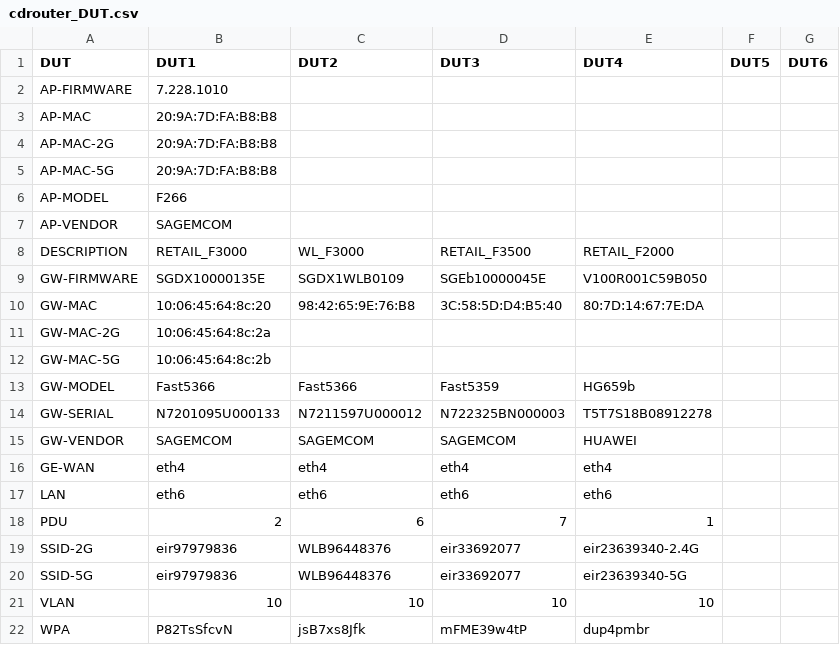
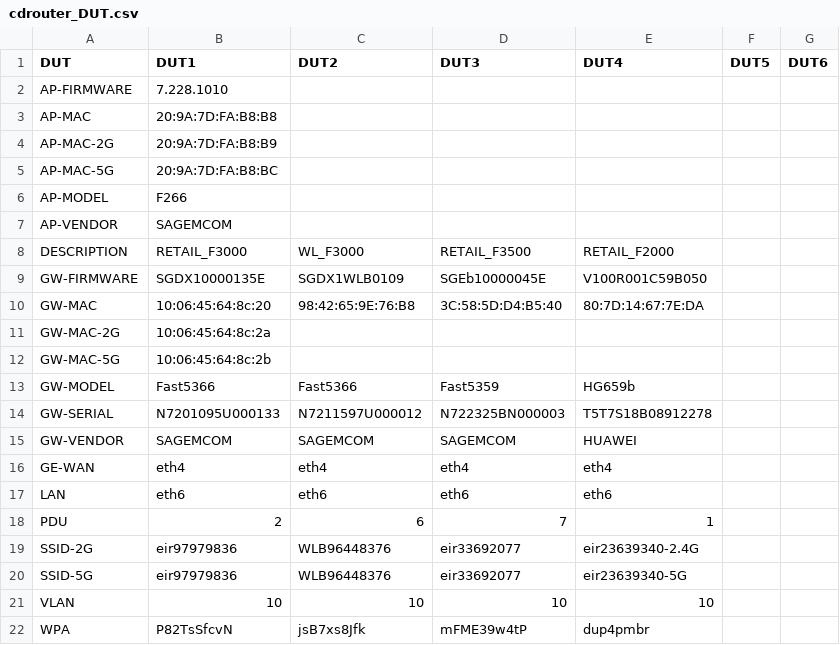
Before and after one commit to lorcandk/CDROUTER_CONFIGURATOR, a CSV file: cdrouter_DUT.csv, drawn as a sheet.

Commit message:
bssid

```diff
--- a/cdrouter_DUT.csv
+++ b/cdrouter_DUT.csv
@@ -3,4 +3,4 @@ AP-FIRMWARE,7.228.1010,,,,,
 AP-MAC,20:9A:7D:FA:B8:B8,,,,,
-AP-MAC-2G,20:9A:7D:FA:B8:B8,,,,,
-AP-MAC-5G,20:9A:7D:FA:B8:B8,,,,,
+AP-MAC-2G,20:9A:7D:FA:B8:B9,,,,,
+AP-MAC-5G,20:9A:7D:FA:B8:BC,,,,,
 AP-MODEL,F266,,,,,
```
